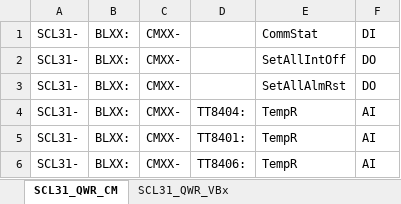
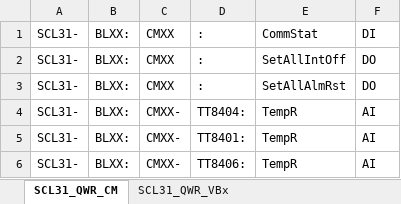
Before and after one commit to Sangil-Lee/Work, an Excel workbook: siteApps/SCL_Cryo_Plant-sim-1-0/plantsimApp/Db/SCL3_QWR_IOC_PVlist.xlsx, sheet SCL31_QWR_CM, drawn as a sheet; only a part is shown; values as stored, in another font and other column widths than the file's, no borders; the diff names each change by its address in the sheet, - before the commit and + after, or states it on an @@ line.

```diff
--- a/siteApps/SCL_Cryo_Plant-sim-1-0/plantsimApp/Db/SCL3_QWR_IOC_PVlist.xlsx (sheet SCL31_QWR_CM)
+++ b/siteApps/SCL_Cryo_Plant-sim-1-0/plantsimApp/Db/SCL3_QWR_IOC_PVlist.xlsx (sheet SCL31_QWR_CM)
-C1:C3: CMXX-
+C1:C3: CMXX
-D1:D3: (empty)
+D1:D3: :
```
Also changed, not shown: 15 other files.
